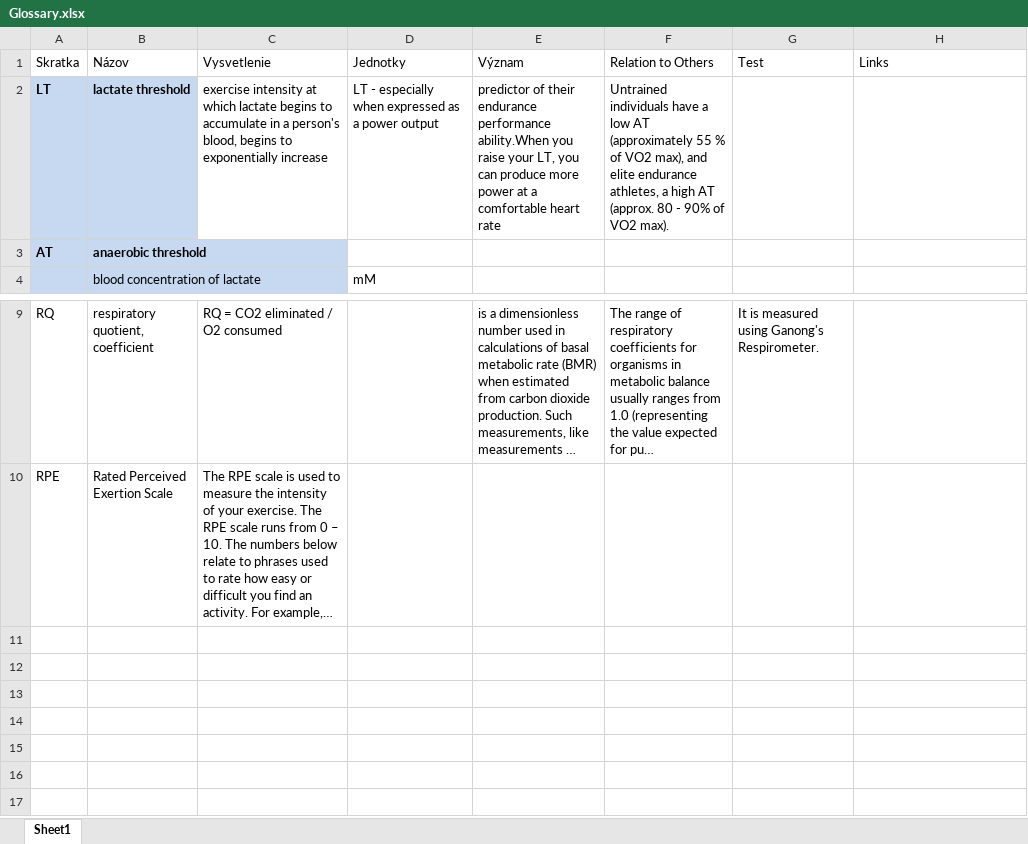
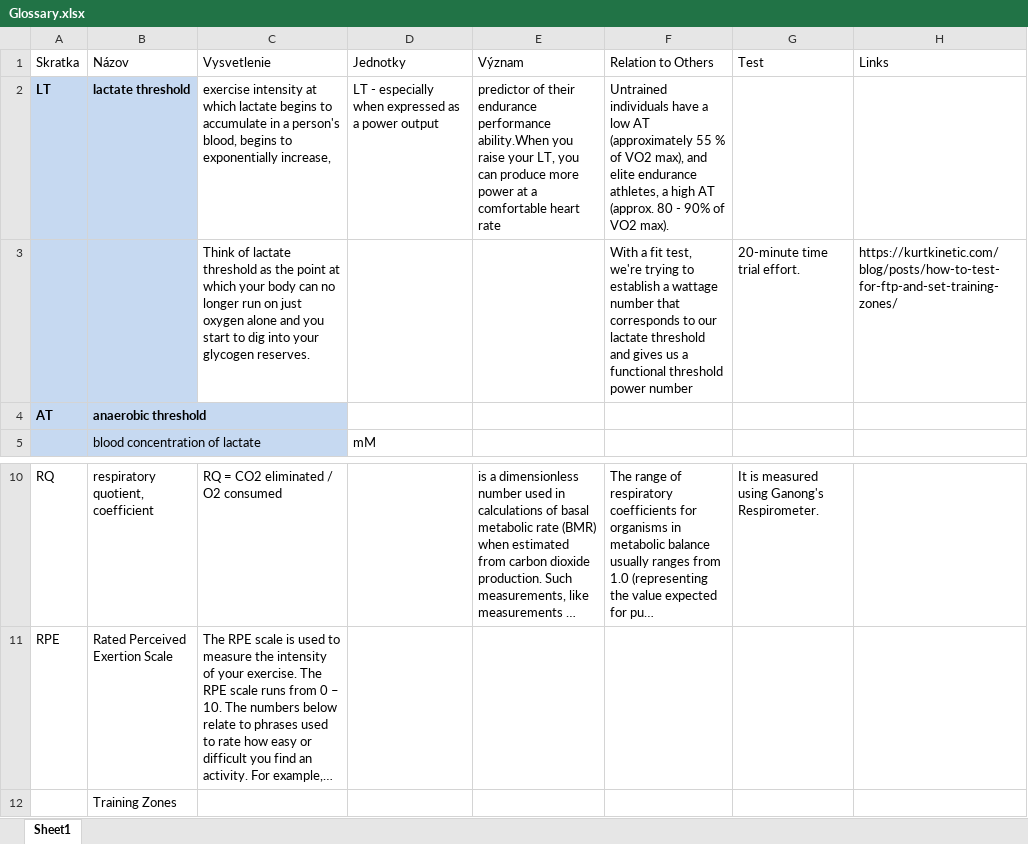
Before and after one commit to ainthek/trenerska-akademia-seminarna-praca, an Excel workbook: poznamky/Glossary.xlsx, sheet Sheet1, drawn as a sheet; only a part is shown, gaps mark what is left out; long unchanged cells end in …; values as stored, in another font and other column widths than the file's, no borders; the diff names each change by its address in the sheet, - before the commit and + after, or states it on an @@ line.

Commit message:
glossary updated

```diff
--- a/poznamky/Glossary.xlsx (sheet Sheet1)
+++ b/poznamky/Glossary.xlsx (sheet Sheet1)
-C2 (Vysvetlenie): …to exponentially increase
+C2 (Vysvetlenie): …to exponentially increase,
+row 3:  |  | Think of lactate threshold as the point at which your body can no longer run on just oxygen alone and you start to dig into your glycogen reserves. |  |  | With a fit test, we're trying to establish a wattage number that corresponds to our lactate threshold and gives us a functional threshold power number | 20-minute time trial effort. | https://kurtkinetic.com/blog/posts/how-to-test-for-ftp-and-set-training-zones/
+row 12:  | Training Zones
```
